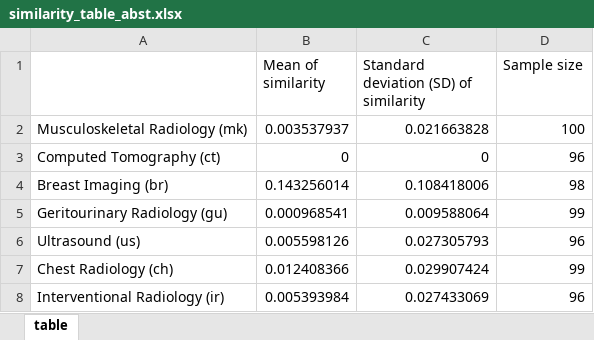
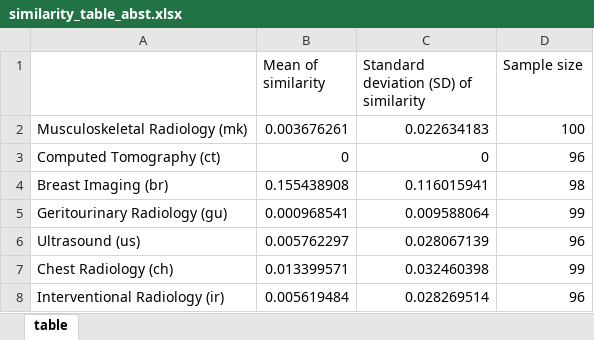
Before and after one commit to mmouru/nlp-text-categorization, an Excel workbook: similarity_table_abst.xlsx, sheet table, drawn as a sheet; values as stored, in another font and other column widths than the file's, no borders; the diff names each change by its address in the sheet, - before the commit and + after, or states it on an @@ line.

```diff
--- a/similarity_table_abst.xlsx (sheet table)
+++ b/similarity_table_abst.xlsx (sheet table)
-B2 (Mean of similarity): 0.003537937
+B2 (Mean of similarity): 0.003676261
-C2: 0.021663828
+C2: 0.022634183
-B4 (Mean of similarity): 0.143256014
+B4 (Mean of similarity): 0.155438908
-C4: 0.108418006
+C4: 0.116015941
-B6 (Mean of similarity): 0.005598126
+B6 (Mean of similarity): 0.005762297
-C6: 0.027305793
+C6: 0.028067139
-B7 (Mean of similarity): 0.012408366
+B7 (Mean of similarity): 0.013399571
-C7: 0.029907424
+C7: 0.032460398
-B8 (Mean of similarity): 0.005393984
+B8 (Mean of similarity): 0.005619484
-C8: 0.027433069
+C8: 0.028269514
```
Also changed, not shown: similarity_table_title.xlsx, 2 other files.
